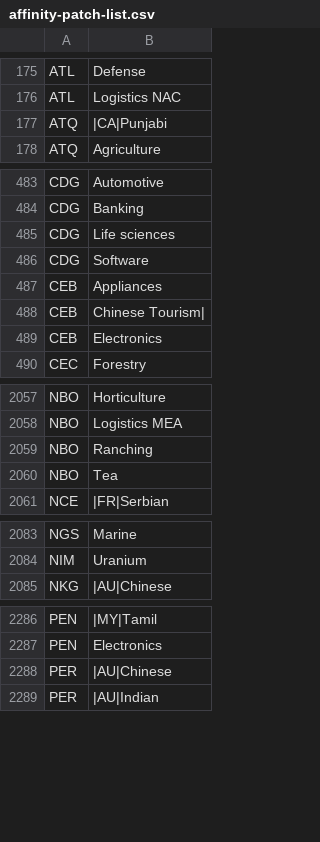
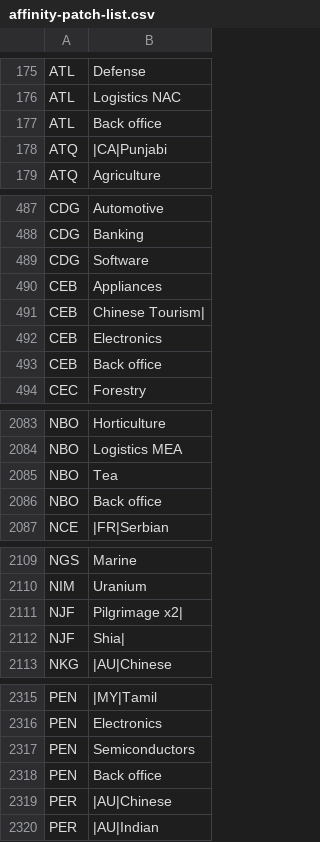
Before and after one commit to sayeeed/airline, a CSV file: airline-data/affinity-patch-list.csv, drawn as a sheet; only a part is shown, gaps mark what is left out; the diff covers the shown part only.

```diff
--- a/airline-data/affinity-patch-list.csv
+++ b/airline-data/affinity-patch-list.csv
@@ -176,2 +176,3 @@ ATL,Defense
 ATL,Logistics NAC
+ATL,Back office
 ATQ,|CA|Punjabi
@@ -484,3 +488,2 @@ CDG,Automotive
 CDG,Banking
-CDG,Life sciences
 CDG,Software
@@ -489,2 +492,3 @@ CEB,Chinese Tourism|
 CEB,Electronics
+CEB,Back office
 CEC,Forestry
@@ -2058,4 +2084,4 @@ NBO,Horticulture
 NBO,Logistics MEA
-NBO,Ranching
 NBO,Tea
+NBO,Back office
 NCE,|FR|Serbian
@@ -2084,2 +2110,4 @@ NGS,Marine
 NIM,Uranium
+NJF,Pilgrimage x2|
+NJF,Shia|
 NKG,|AU|Chinese
@@ -2287,2 +2316,4 @@ PEN,|MY|Tamil
 PEN,Electronics
+PEN,Semiconductors
+PEN,Back office
 PER,|AU|Chinese
```
Also changed, not shown: 45 added rows, 7 removed rows, 9 moved rows and 8 edited cells elsewhere in this file, airline-data/removal-airports.csv, 11 other files.
